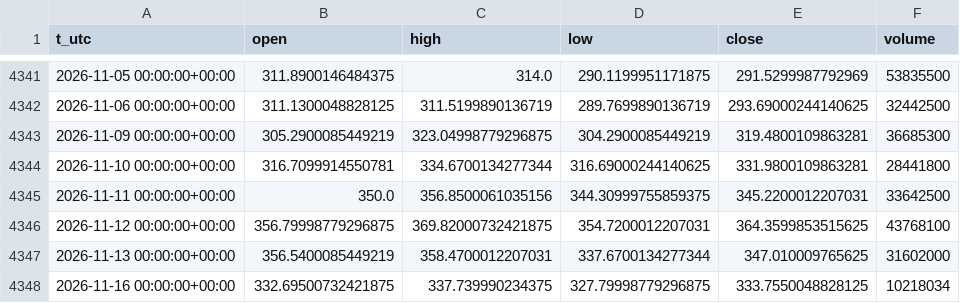
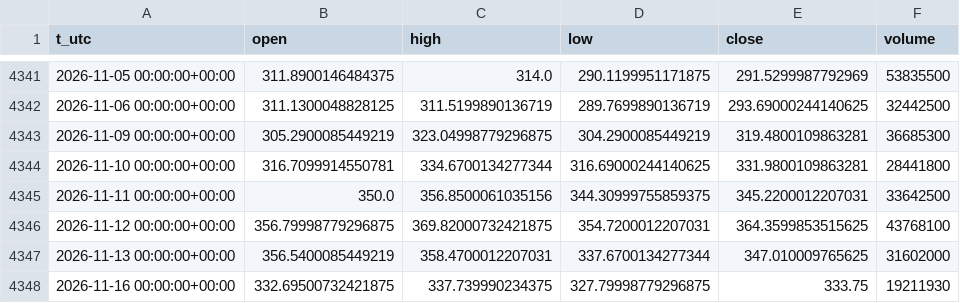
Before and after one commit to egedogann/piyasa-veri, a CSV file: data/d1/AVGO.csv, drawn as a sheet; only a part is shown, gaps mark what is left out.

```diff
--- a/data/d1/AVGO.csv
+++ b/data/d1/AVGO.csv
@@ -4347,2 +4347,2 @@ t_utc,open,high,low,close,volume
 2026-11-13 00:00:00+00:00,356.5400085449219,358.4700012207031,337.6700134277344,347.010009765625,31602000
-2026-11-16 00:00:00+00:00,332.69500732421875,337.739990234375,327.79998779296875,333.7550048828125,10218034
+2026-11-16 00:00:00+00:00,332.69500732421875,337.739990234375,327.79998779296875,333.75,19211930
```
Also changed, not shown: data/d1/GC_F.csv, data/d1/HYG.csv, 42 other files.
